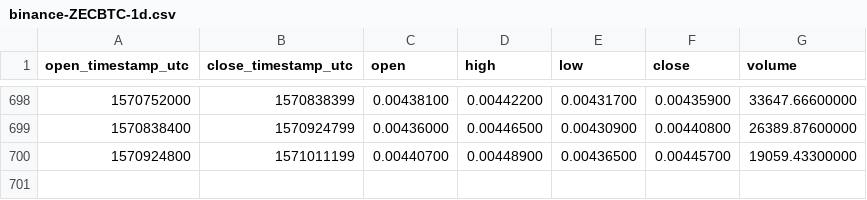
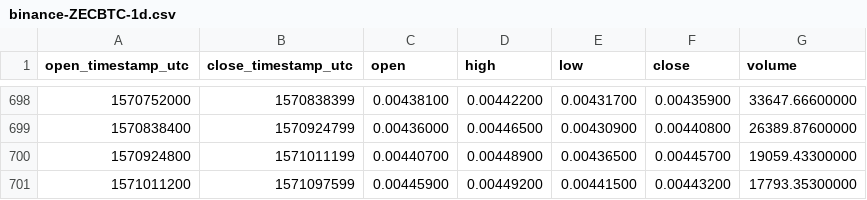
Before and after one commit to cryptobigbro/binance-ZECBTC, a CSV file: binance-ZECBTC-1d.csv, drawn as a sheet; only a part is shown, gaps mark what is left out; the diff names each change by its address in the sheet, - before the commit and + after, or states it on an @@ line.

Commit message:
Update OHLCV data.

```diff
--- a/binance-ZECBTC-1d.csv
+++ b/binance-ZECBTC-1d.csv
+row 701: 1571011200 | 1571097599 | 0.00445900 | 0.00449200 | 0.00441500 | 0.00443200 | 17793.35300000
```
Also changed, not shown: 1 other file.
